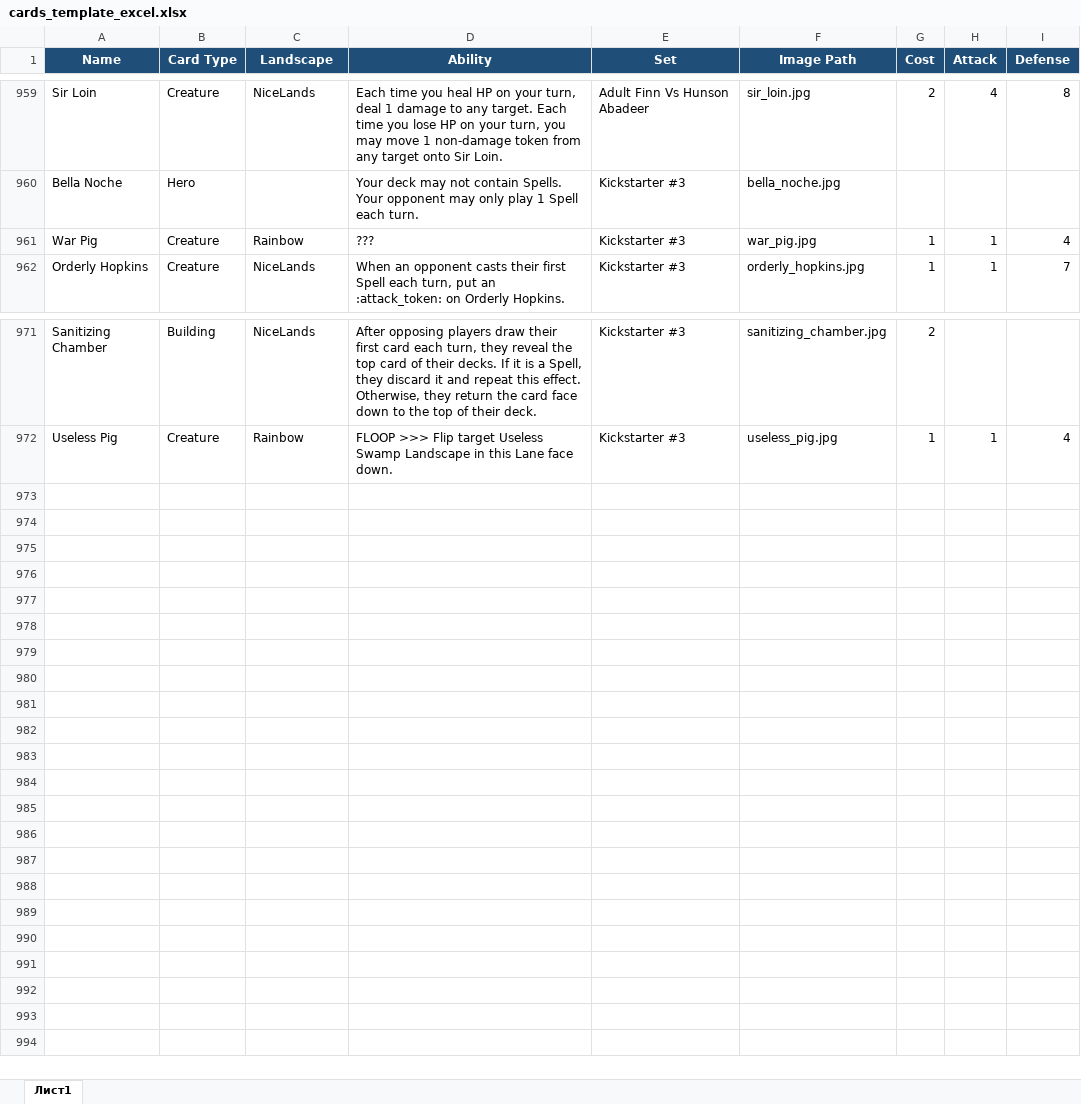
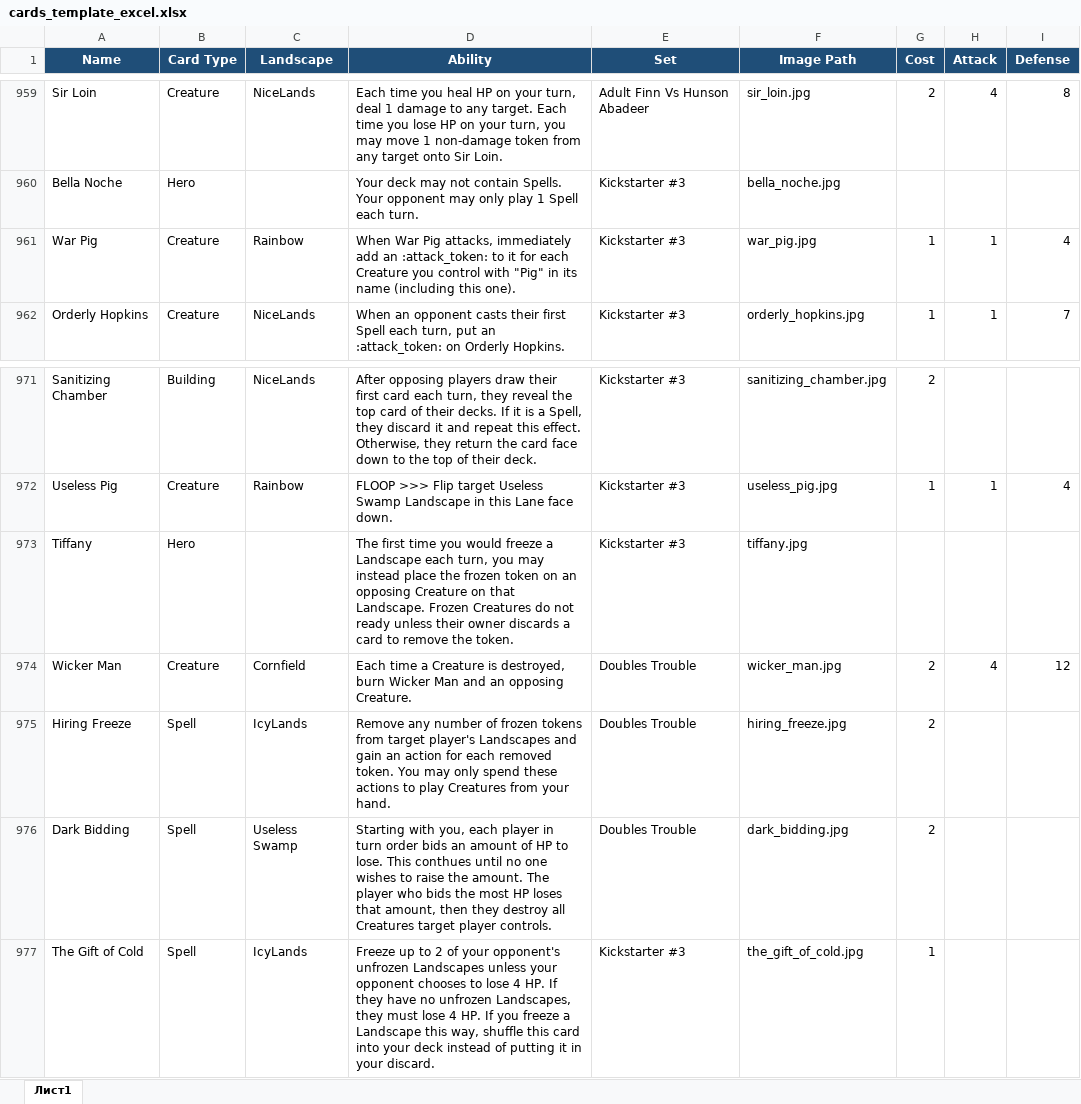
Before and after one commit to K4444R/ethan, an Excel workbook: cards_template_excel.xlsx, sheet Лист1, drawn as a sheet; only a part is shown, gaps mark what is left out; values as stored, in another font and other column widths than the file's, no borders; the diff names each change by its address in the sheet, - before the commit and + after, or states it on an @@ line.

```diff
--- a/cards_template_excel.xlsx (sheet Лист1)
+++ b/cards_template_excel.xlsx (sheet Лист1)
-D961 (Ability): ???
+D961 (Ability): When War Pig attacks, immediately add an :attack_token: to it for each Creature you control with "Pig" in its name (including this one).
+row 973: Tiffany | Hero |  | The first time you would freeze a Landscape each turn, you may instead place the frozen token on an opposing Creature on that Landscape. Frozen Creatures do not ready unless their owner discards a card to remove the token. | Kickstarter #3 | tiffany.jpg
+row 974: Wicker Man | Creature | Cornfield | Each time a Creature is destroyed, burn Wicker Man and an opposing Creature. | Doubles Trouble | wicker_man.jpg | 2 | 4 | 12
+row 975: Hiring Freeze | Spell | IcyLands | Remove any number of frozen tokens from target player's Landscapes and gain an action for each removed token. You may only spend these actions to play Creatures from your hand. | Doubles Trouble | hiring_freeze.jpg | 2
+row 976: Dark Bidding | Spell | Useless Swamp | Starting with you, each player in turn order bids an amount of HP to lose. This conthues until no one wishes to raise the amount. The player who bids the most HP loses that amount, then they destroy all Creatures target player controls. | Doubles Trouble | dark_bidding.jpg | 2
+row 977: The Gift of Cold | Spell | IcyLands | Freeze up to 2 of your opponent's unfrozen Landscapes unless your opponent chooses to lose 4 HP. If they have no unfrozen Landscapes, they must lose 4 HP. If you freeze a Landscape this way, shuffle this card into your deck instead of putting it in your discard. | Kickstarter #3 | the_gift_of_cold.jpg | 1
```
Also changed, not shown: 7 other files.
